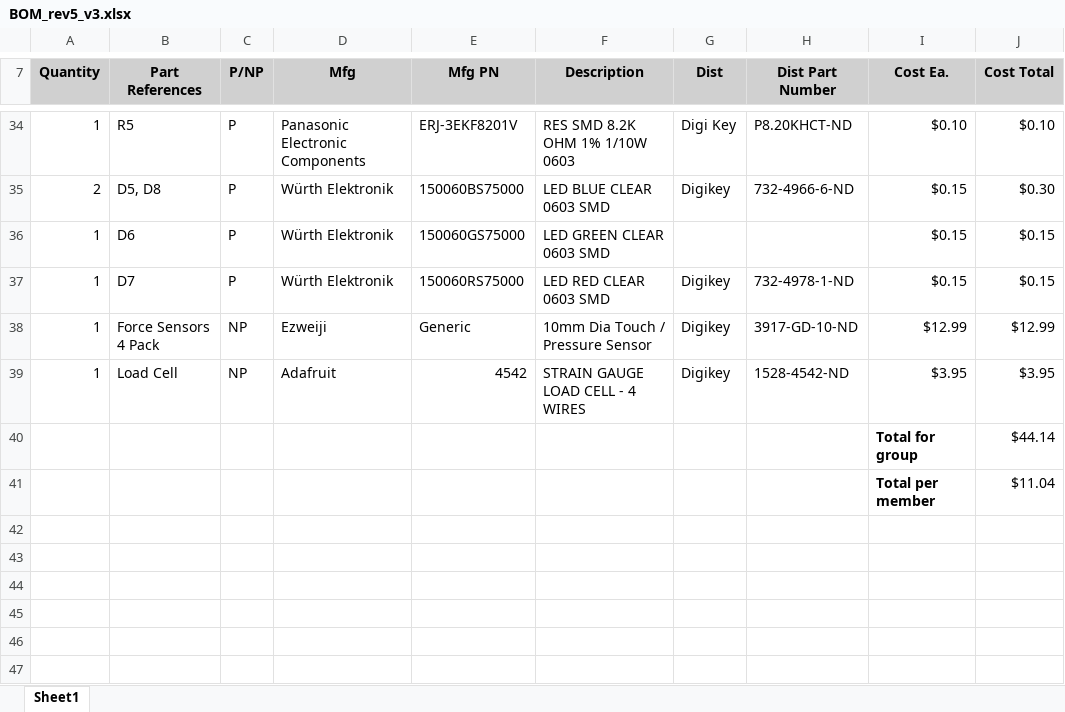
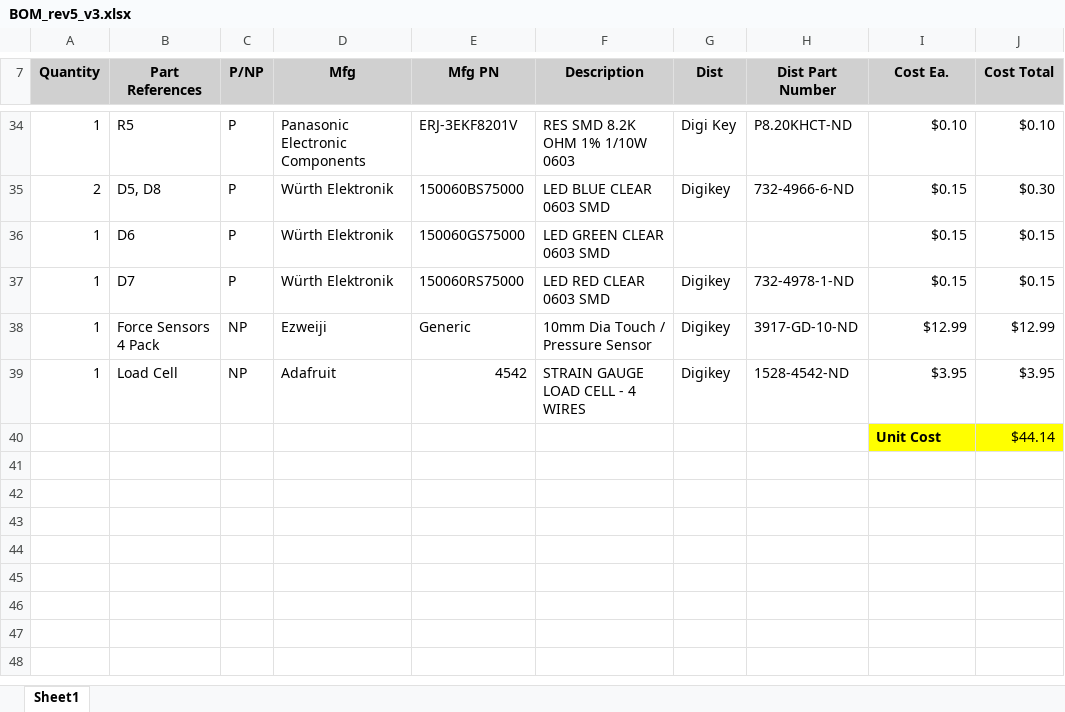
Before and after one commit to Stoozle/Cat-Stuff, an Excel workbook: BOM/BOM_rev5_v3.xlsx, sheet Sheet1, drawn as a sheet; only a part is shown, gaps mark what is left out; the shorter side is filled out with more unchanged rows; values as stored, in another font and other column widths than the file's, no borders; the diff names each change by its address in the sheet, - before the commit and + after, or states it on an @@ line.

```diff
--- a/BOM/BOM_rev5_v3.xlsx (sheet Sheet1)
+++ b/BOM/BOM_rev5_v3.xlsx (sheet Sheet1)
-I40 (Cost Ea.): Total for group
+I40 (Cost Ea.): Unit Cost
-I40:J40 fill: none
+I40:J40 fill: #FFFF00
-row 41:  |  |  |  |  |  |  |  | Total per member | $11.04
+row 41: (empty)
```
Also changed, not shown: 1 other file.
